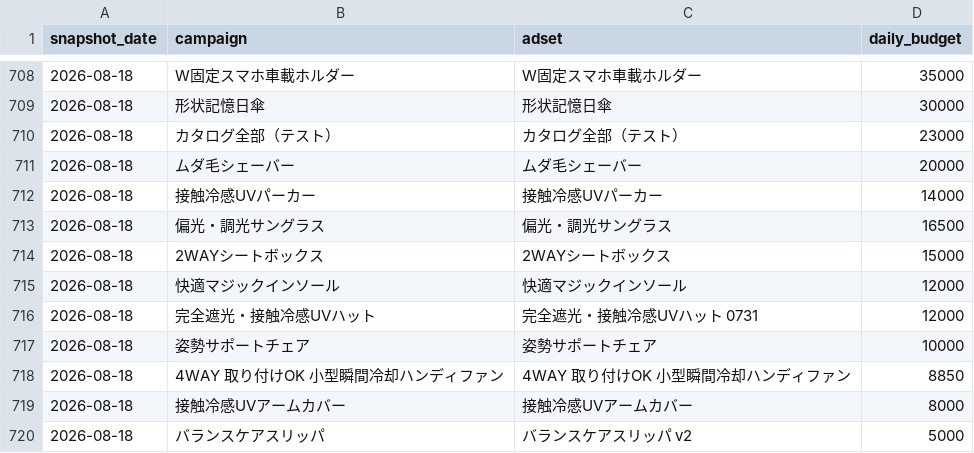
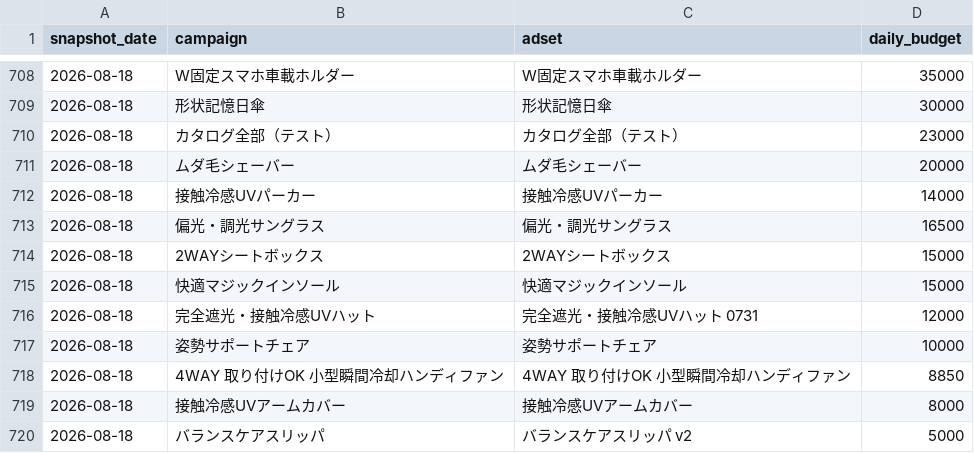
Before and after one commit to finracofficial-cmd/LOOana, a CSV file: data/budget-snapshots.csv, drawn as a sheet; only a part is shown, gaps mark what is left out.

```diff
--- a/data/budget-snapshots.csv
+++ b/data/budget-snapshots.csv
@@ -714,3 +714,3 @@ snapshot_date,campaign,adset,daily_budget
 2026-08-18,2WAYシートボックス,2WAYシートボックス,15000
-2026-08-18,快適マジックインソール,快適マジックインソール,12000
+2026-08-18,快適マジックインソール,快適マジックインソール,15000
 2026-08-18,完全遮光・接触冷感UVハット,完全遮光・接触冷感UVハット 0731,12000
```
Also changed, not shown: 2 other files.
